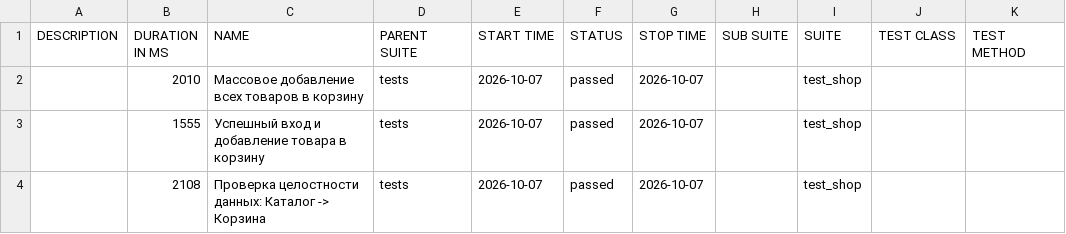
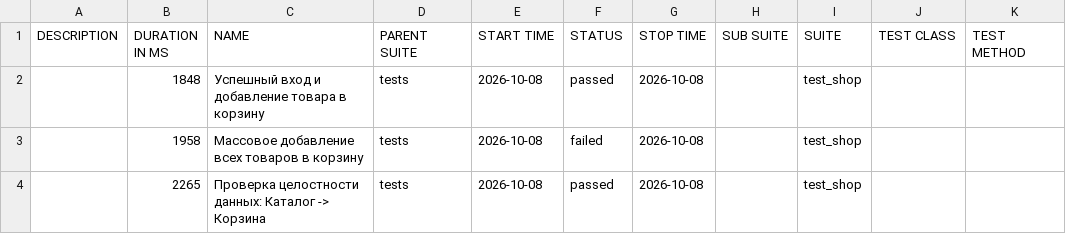
Before and after one commit to zasadwla01/automation, a CSV file: data/suites.csv, drawn as a sheet.

```diff
--- a/data/suites.csv
+++ b/data/suites.csv
@@ -1,4 +1,4 @@
 "DESCRIPTION","DURATION IN MS","NAME","PARENT SUITE","START TIME","STATUS","STOP TIME","SUB SUITE","SUITE","TEST CLASS","TEST METHOD"
-"","2010","Массовое добавление всех товаров в корзину","tests","2026-10-07","passed","2026-10-07","","test_shop","",""
-"","1555","Успешный вход и добавление товара в корзину","tests","2026-10-07","passed","2026-10-07","","test_shop","",""
-"","2108","Проверка целостности данных: Каталог -> Корзина","tests","2026-10-07","passed","2026-10-07","","test_shop","",""
+"","1848","Успешный вход и добавление товара в корзину","tests","2026-10-08","passed","2026-10-08","","test_shop","",""
+"","1958","Массовое добавление всех товаров в корзину","tests","2026-10-08","failed","2026-10-08","","test_shop","",""
+"","2265","Проверка целостности данных: Каталог -> Корзина","tests","2026-10-08","passed","2026-10-08","","test_shop","",""
```
Also changed, not shown: 33 other files.
